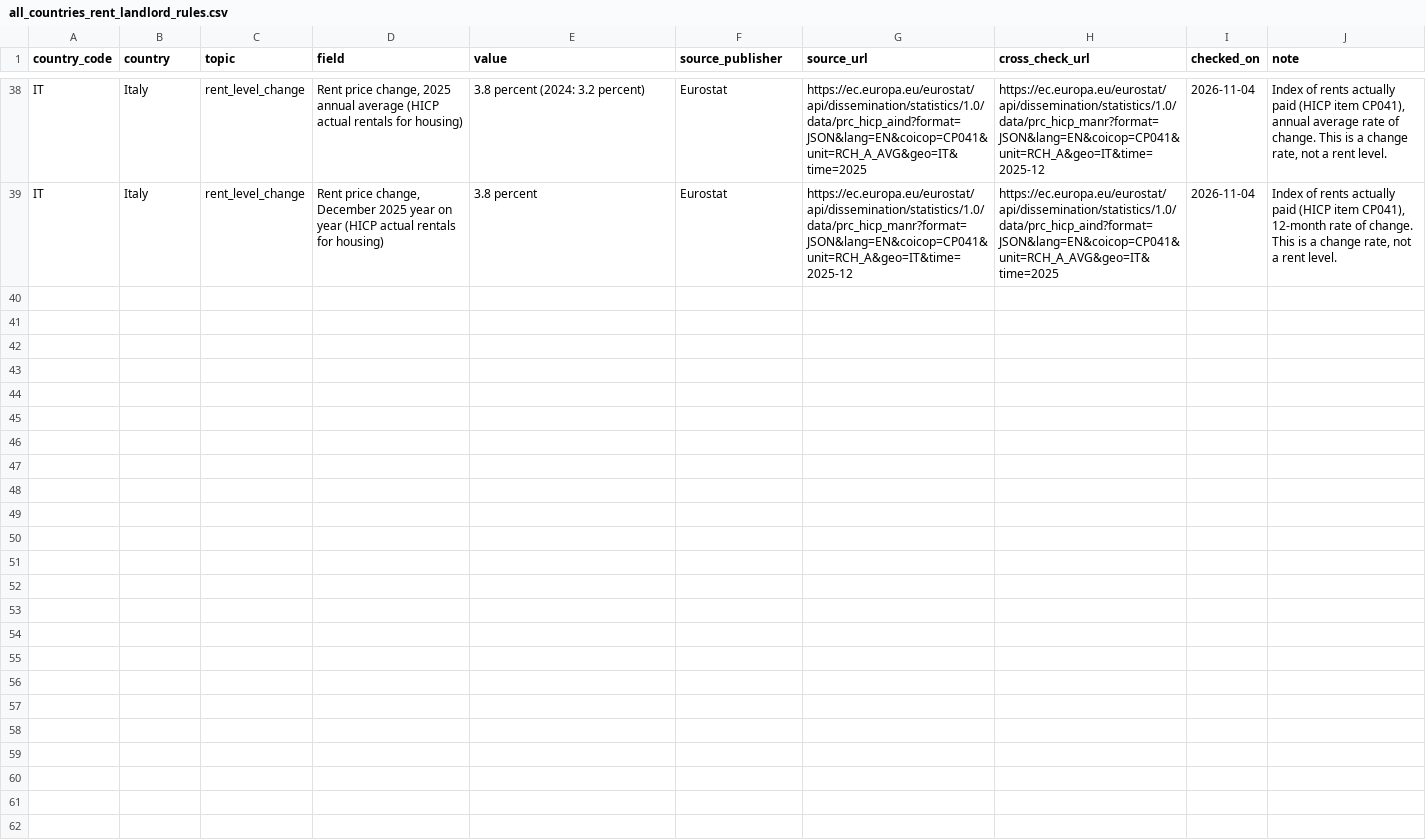
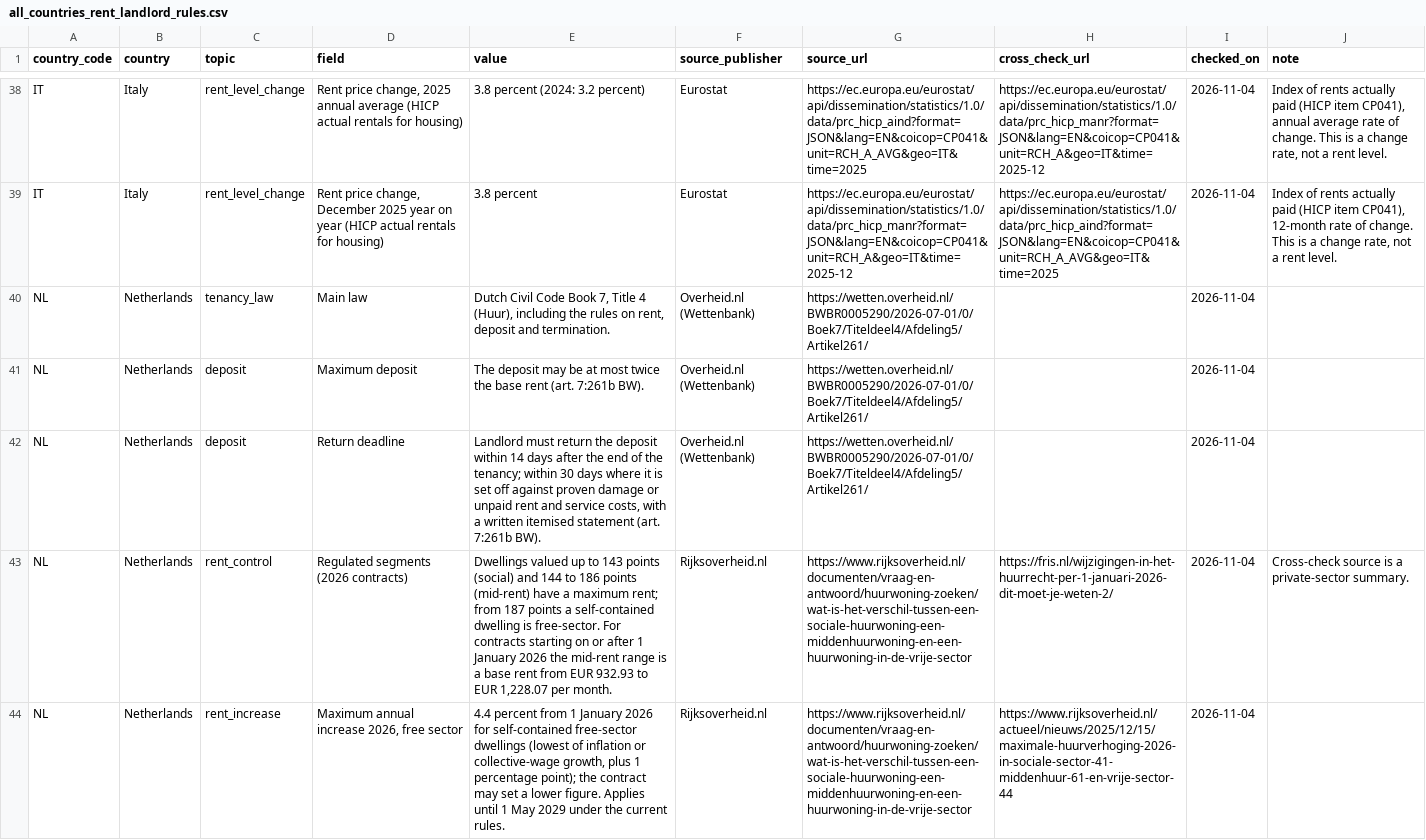
Before and after one commit to izirento/izirento-rent-index-international, a CSV file: all_countries_rent_landlord_rules.csv, drawn as a sheet; only a part is shown, gaps mark what is left out; the diff covers the shown part only; the diff names each change by its address in the sheet, - before the commit and + after, or states it on an @@ line.

Commit message:
Add Netherlands

```diff
--- a/all_countries_rent_landlord_rules.csv
+++ b/all_countries_rent_landlord_rules.csv
+row 40: NL | Netherlands | tenancy_law | Main law | Dutch Civil Code Book 7, Title 4 (Huur), including the rules on rent, deposit and termination. | Overheid.nl (Wettenbank) | https://wetten.overheid.nl/BWBR0005290/2026-07-01/0/Boek7/Titeldeel4/Afdeling5/Artikel261/ |  | 2026-11-04
+row 41: NL | Netherlands | deposit | Maximum deposit | The deposit may be at most twice the base rent (art. 7:261b BW). | Overheid.nl (Wettenbank) | https://wetten.overheid.nl/BWBR0005290/2026-07-01/0/Boek7/Titeldeel4/Afdeling5/Artikel261/ |  | 2026-11-04
+row 42: NL | Netherlands | deposit | Return deadline | Landlord must return the deposit within 14 days after the end of the tenancy; within 30 days where it is set off against proven damage or unpaid rent and service costs, with a written itemised statement (art. 7:261b BW). | Overheid.nl (Wettenbank) | https://wetten.overheid.nl/BWBR0005290/2026-07-01/0/Boek7/Titeldeel4/Afdeling5/Artikel261/ |  | 2026-11-04
+row 43: NL | Netherlands | rent_control | Regulated segments (2026 contracts) | Dwellings valued up to 143 points (social) and 144 to 186 points (mid-rent) have a maximum rent; from 187 points a self-contained dwelling is free-sector. For contracts starting on or after 1 January 2026 the mid-rent range is a base rent from EUR 932.93 to EUR 1,228.07 per month. | Rijksoverheid.nl | https://www.rijksoverheid.nl/documenten/vraag-en-antwoord/huurwoning-zoeken/wat-is-het-verschil-tussen-een-sociale-huurwoning-een-middenhuurwoning-en-een-huurwoning-in-de-vrije-sector | https://fris.nl/wijzigingen-in-het-huurrecht-per-1-januari-2026-dit-moet-je-weten-2/ | 2026-11-04 | Cross-check source is a private-sector summary.
+row 44: NL | Netherlands | rent_increase | Maximum annual increase 2026, free sector | 4.4 percent from 1 January 2026 for self-contained free-sector dwellings (lowest of inflation or collective-wage growth, plus 1 percentage point); the contract may set a lower figure. Applies until 1 May 2029 under the current rules. | Rijksoverheid.nl | https://www.rijksoverheid.nl/documenten/vraag-en-antwoord/huurwoning-zoeken/wat-is-het-verschil-tussen-een-sociale-huurwoning-een-middenhuurwoning-en-een-huurwoning-in-de-vrije-sector | https://www.rijksoverheid.nl/actueel/nieuws/2025/12/15/maximale-huurverhoging-2026-in-sociale-sector-41-middenhuur-61-en-vrije-sector-44 | 2026-11-04
```
Also changed, not shown: 4 added rows elsewhere in this file, 4 other files.
